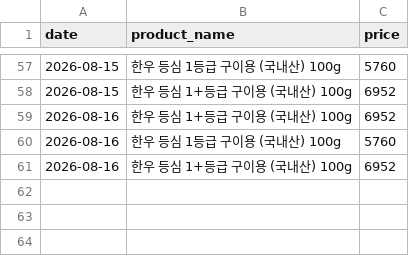
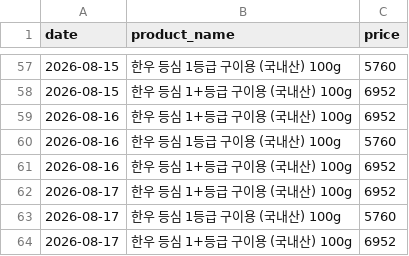
Before and after one commit to pyw31337/beautiful-babbage, a CSV file: history/prices.csv, drawn as a sheet; only a part is shown, gaps mark what is left out; the diff names each change by its address in the sheet, - before the commit and + after, or states it on an @@ line.

```diff
--- a/history/prices.csv
+++ b/history/prices.csv
+row 62: 2026-08-17 | 한우 등심 1+등급 구이용 (국내산) 100g | 6952
+row 63: 2026-08-17 | 한우 등심 1등급 구이용 (국내산) 100g | 5760
+row 64: 2026-08-17 | 한우 등심 1+등급 구이용 (국내산) 100g | 6952
```
Also changed, not shown: 4 other files.
